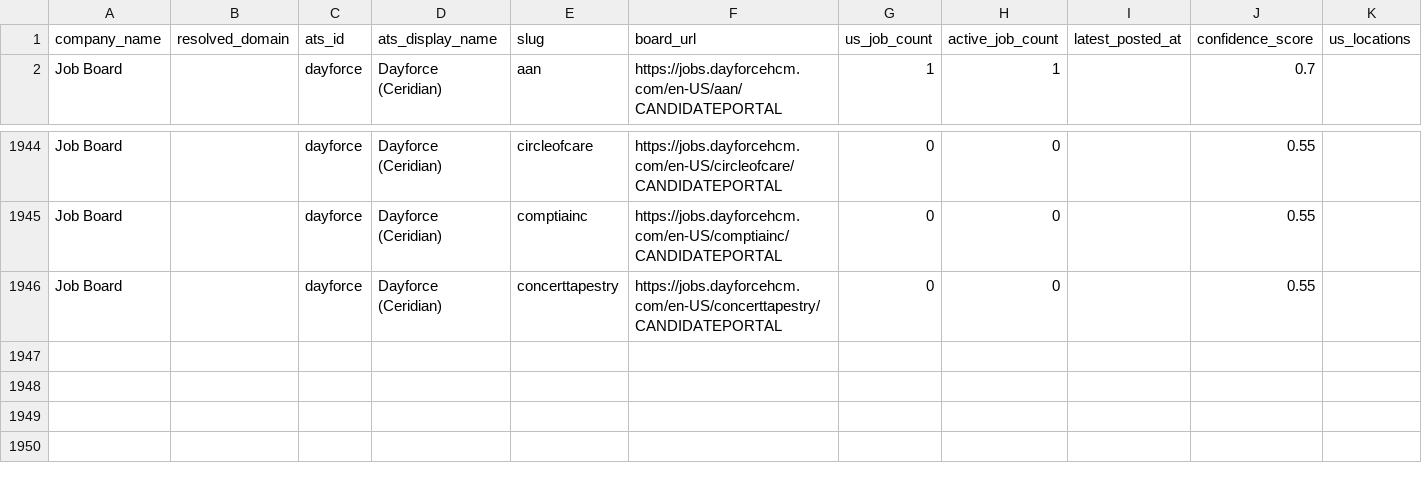
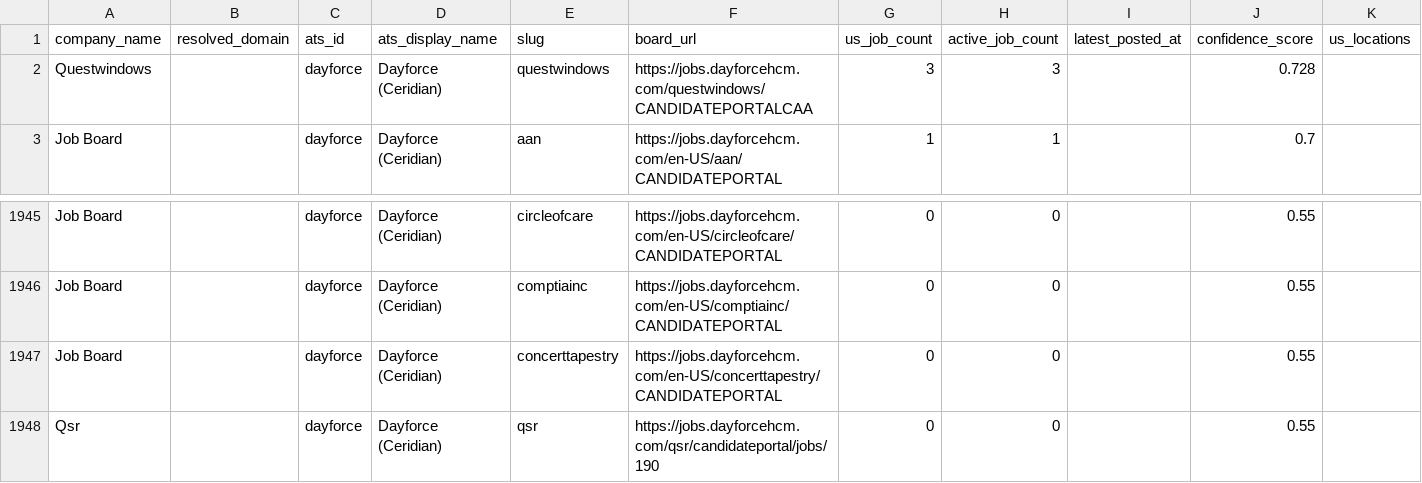
Before and after one commit to btempnew/ATS, a CSV file: exports/us_dayforce_companies.csv, drawn as a sheet; only a part is shown, gaps mark what is left out; rows hold the shown columns only; the diff names each change by its address in the sheet, - before the commit and + after, or states it on an @@ line.

Commit message:
Ingest: Add 8,265 unique companies from latest Gemini Discovery run across all lists

```diff
--- a/exports/us_dayforce_companies.csv
+++ b/exports/us_dayforce_companies.csv
+row 2: Questwindows |  | dayforce | Dayforce (Ceridian) | questwindows | https://jobs.dayforcehcm.com/questwindows/CANDIDATEPORTALCAA | 3 | 3 |  | 0.728
+row 1948: Qsr |  | dayforce | Dayforce (Ceridian) | qsr | https://jobs.dayforcehcm.com/qsr/candidateportal/jobs/190 | 0 | 0 |  | 0.55
```
Also changed, not shown: 29 other files.
